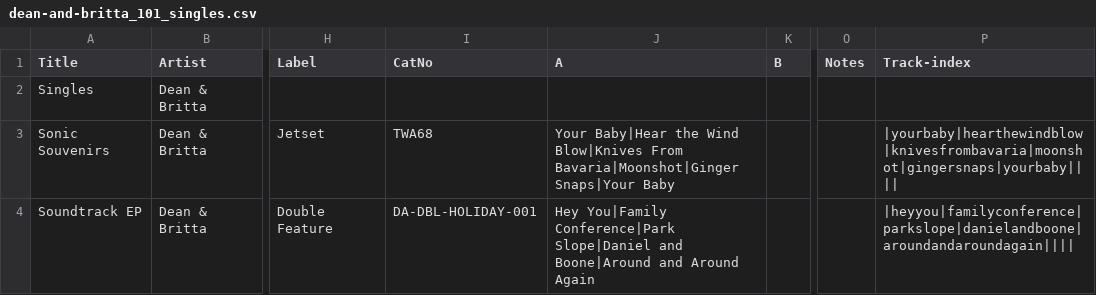
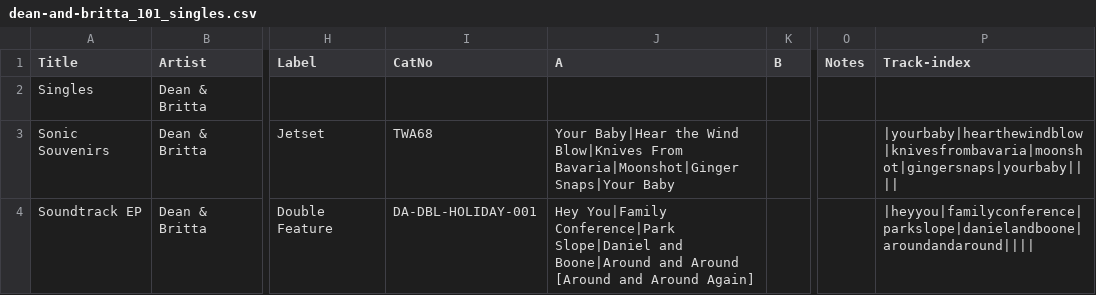
Before and after one commit to grange85/ahfow-database, a CSV file: _data/discography/dean-and-britta_101_singles.csv, drawn as a sheet; only a part is shown, gaps mark what is left out; the diff covers the shown part only; the diff names each change by its address in the sheet, - before the commit and + after, or states it on an @@ line.

```diff
--- a/_data/discography/dean-and-britta_101_singles.csv
+++ b/_data/discography/dean-and-britta_101_singles.csv
-J4 (A): …and Around Again
+J4 (A): …and Around [Around and Around Again]
-P4 (Track-index): |heyyou|familyconference|parkslope|danielandboone|aroundandaroundagain||||
+P4 (Track-index): |heyyou|familyconference|parkslope|danielandboone|aroundandaround||||
```
Also changed, not shown: 1 added row and 2 edited cells elsewhere in this file, _data/discography/damon-and-naomi_401_misc.csv, _data/discography/galaxie-500_002_on-fire.csv, 18 other files.
